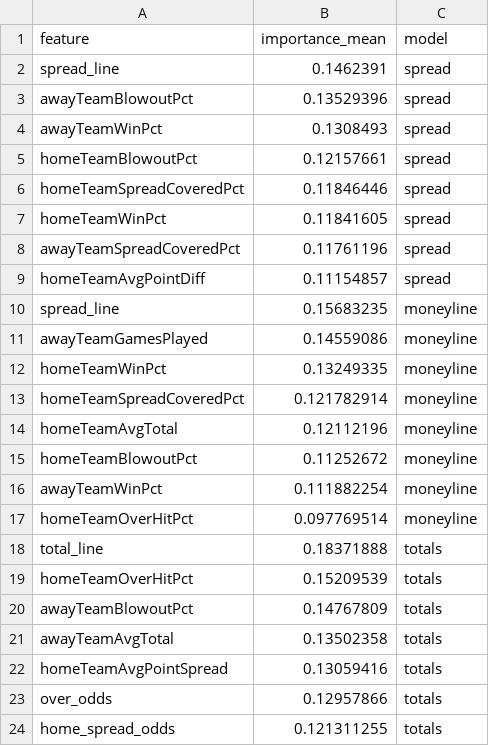
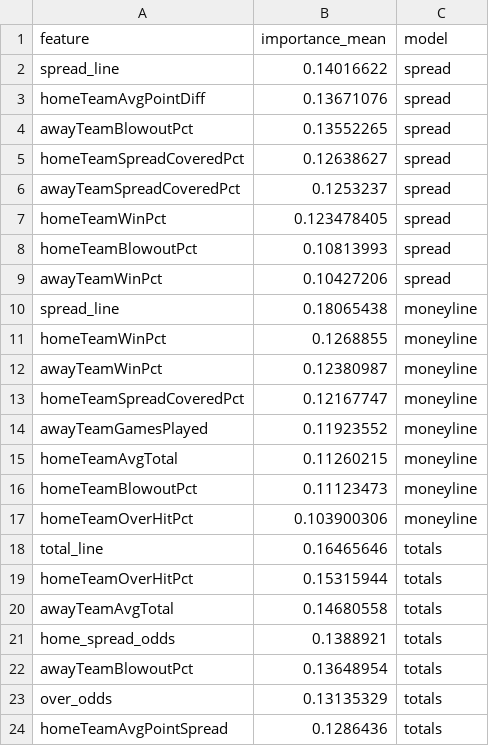
Before and after one commit to gmalbert/nfl-predictions, a CSV file: data_files/model_feature_importances.csv, drawn as a sheet.

```diff
--- a/data_files/model_feature_importances.csv
+++ b/data_files/model_feature_importances.csv
@@ -1,24 +1,24 @@
 feature,importance_mean,model
-spread_line,0.1462391,spread
-awayTeamBlowoutPct,0.13529396,spread
-awayTeamWinPct,0.1308493,spread
-homeTeamBlowoutPct,0.12157661,spread
-homeTeamSpreadCoveredPct,0.11846446,spread
-homeTeamWinPct,0.11841605,spread
-awayTeamSpreadCoveredPct,0.11761196,spread
-homeTeamAvgPointDiff,0.11154857,spread
-spread_line,0.15683235,moneyline
-awayTeamGamesPlayed,0.14559086,moneyline
-homeTeamWinPct,0.13249335,moneyline
-homeTeamSpreadCoveredPct,0.121782914,moneyline
-homeTeamAvgTotal,0.12112196,moneyline
-homeTeamBlowoutPct,0.11252672,moneyline
-awayTeamWinPct,0.111882254,moneyline
-homeTeamOverHitPct,0.097769514,moneyline
-total_line,0.18371888,totals
-homeTeamOverHitPct,0.15209539,totals
-awayTeamBlowoutPct,0.14767809,totals
-awayTeamAvgTotal,0.13502358,totals
-homeTeamAvgPointSpread,0.13059416,totals
-over_odds,0.12957866,totals
-home_spread_odds,0.121311255,totals
+spread_line,0.14016622,spread
+homeTeamAvgPointDiff,0.13671076,spread
+awayTeamBlowoutPct,0.13552265,spread
+homeTeamSpreadCoveredPct,0.12638627,spread
+awayTeamSpreadCoveredPct,0.1253237,spread
+homeTeamWinPct,0.123478405,spread
+homeTeamBlowoutPct,0.10813993,spread
+awayTeamWinPct,0.10427206,spread
+spread_line,0.18065438,moneyline
+homeTeamWinPct,0.1268855,moneyline
+awayTeamWinPct,0.12380987,moneyline
+homeTeamSpreadCoveredPct,0.12167747,moneyline
+awayTeamGamesPlayed,0.11923552,moneyline
+homeTeamAvgTotal,0.11260215,moneyline
+homeTeamBlowoutPct,0.11123473,moneyline
+homeTeamOverHitPct,0.103900306,moneyline
+total_line,0.16465646,totals
+homeTeamOverHitPct,0.15315944,totals
+awayTeamAvgTotal,0.14680558,totals
+home_spread_odds,0.1388921,totals
+awayTeamBlowoutPct,0.13648954,totals
+over_odds,0.13135329,totals
+homeTeamAvgPointSpread,0.1286436,totals
```
Also changed, not shown: data_files/nfl_games_historical.csv, 9 other files.
